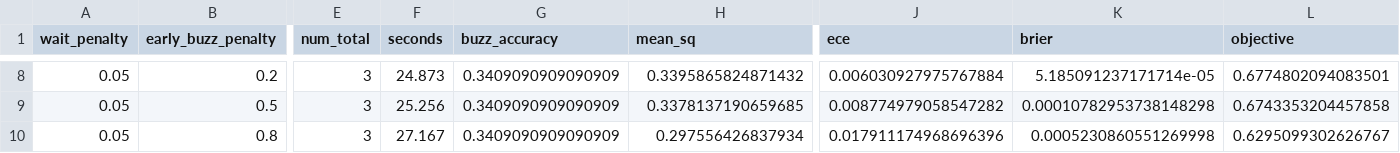
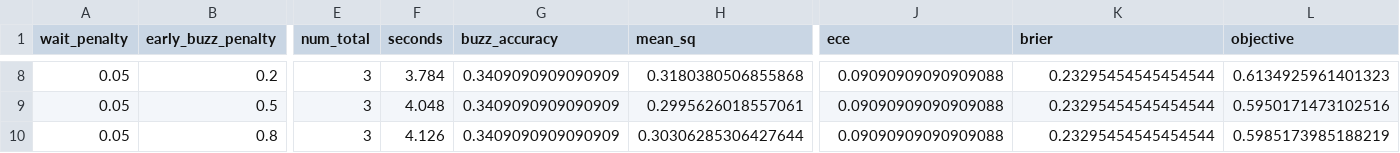
Before and after one commit to ankaggarwal94/qanta-buzzer, a CSV file: artifacts/smoke/reward_sweep_results.csv, drawn as a sheet; only a part is shown, gaps mark what is left out; the diff covers the shown part only; the diff names each change by its address in the sheet, - before the commit and + after, or states it on an @@ line.

```diff
--- a/artifacts/smoke/reward_sweep_results.csv
+++ b/artifacts/smoke/reward_sweep_results.csv
-F8 (seconds): 24.873
+F8 (seconds): 3.784
-H8 (mean_sq): 0.3395865824871432
+H8 (mean_sq): 0.3180380506855868
-J8 (ece): 0.006030927975767884
+J8 (ece): 0.09090909090909088
-K8 (brier): 5.185091237171714e-05
+K8 (brier): 0.23295454545454544
-L8 (objective): 0.6774802094083501
+L8 (objective): 0.6134925961401323
-F9 (seconds): 25.256
+F9 (seconds): 4.048
-H9 (mean_sq): 0.3378137190659685
+H9 (mean_sq): 0.2995626018557061
-J9 (ece): 0.008774979058547282
+J9 (ece): 0.09090909090909088
-K9 (brier): 0.00010782953738148298
+K9 (brier): 0.23295454545454544
-L9 (objective): 0.6743353204457858
+L9 (objective): 0.5950171473102516
-F10 (seconds): 27.167
+F10 (seconds): 4.126
-H10 (mean_sq): 0.297556426837934
+H10 (mean_sq): 0.30306285306427644
-J10 (ece): 0.017911174968696396
+J10 (ece): 0.09090909090909088
-K10 (brier): 0.0005230860551269998
+K10 (brier): 0.23295454545454544
-L10 (objective): 0.6295099302626767
+L10 (objective): 0.5985173985188219
```
Also changed, not shown: 32 edited cells elsewhere in this file, artifacts/smoke/plots/comparison.csv, 40 other files.
